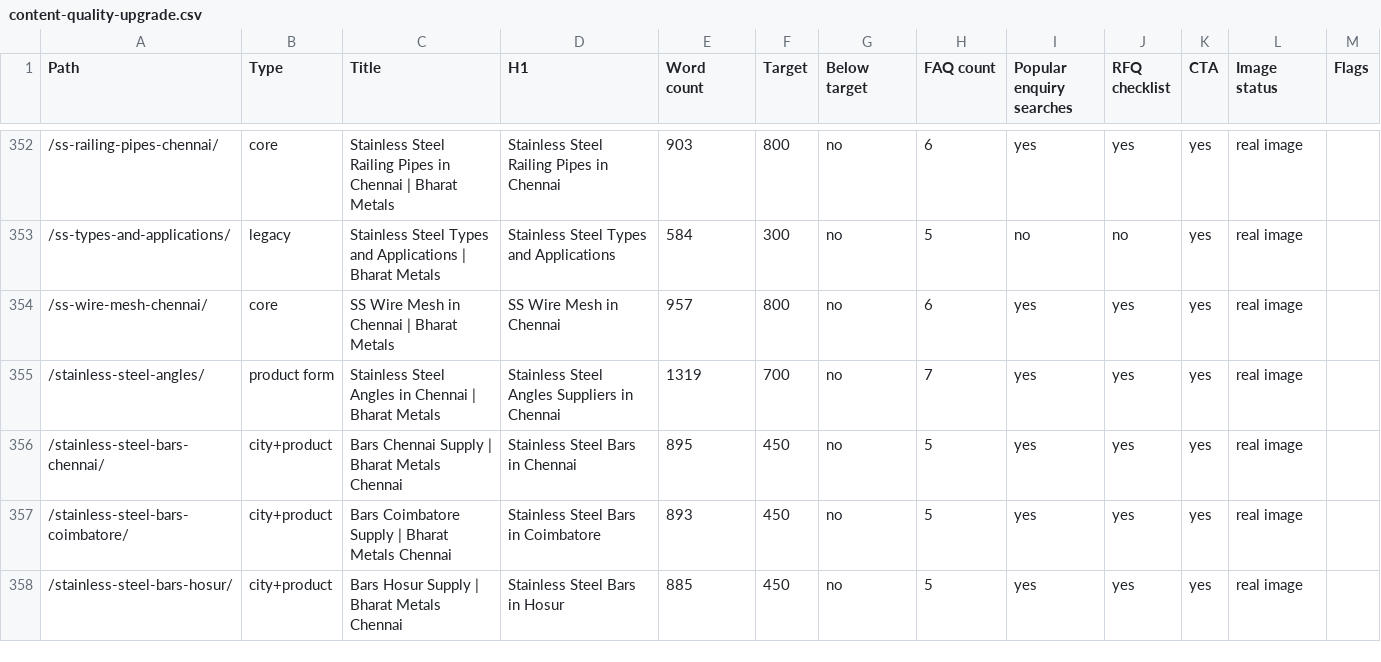
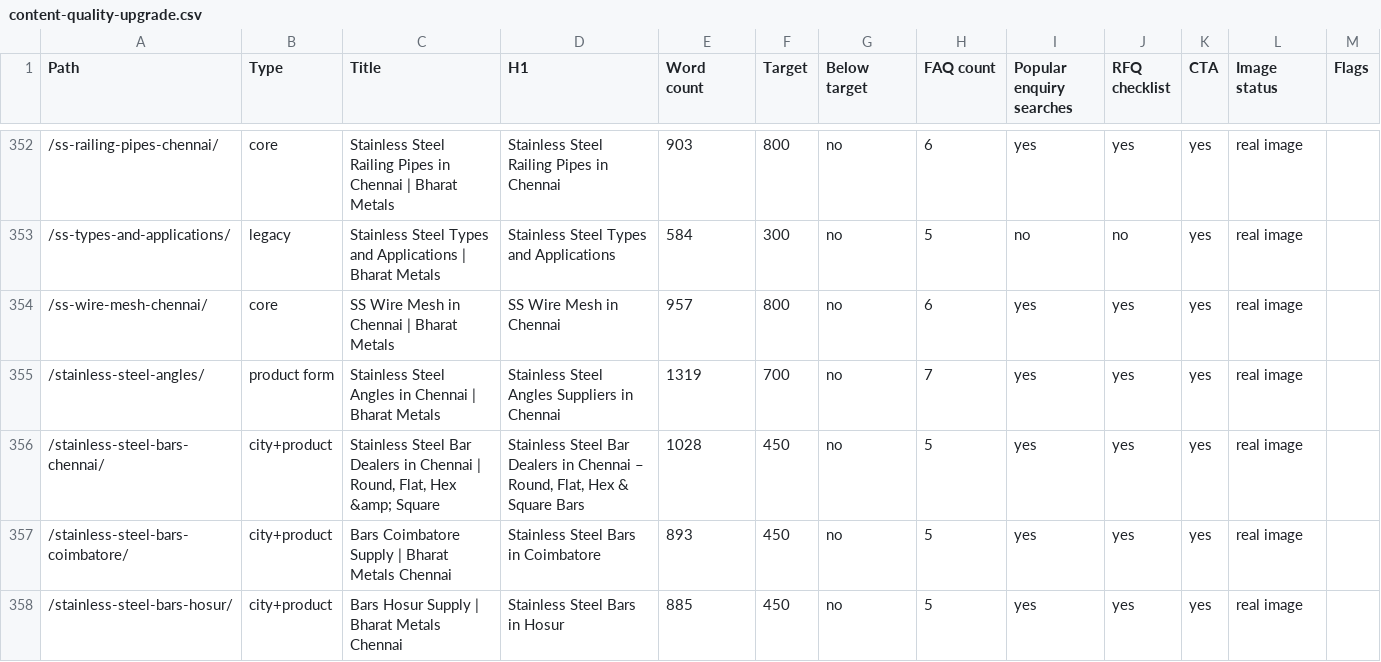
Before and after one commit to tarrunmjain/bharat-metals-website, a CSV file: reports/content-quality-upgrade.csv, drawn as a sheet; only a part is shown, gaps mark what is left out; the diff covers the shown part only.

```diff
--- a/reports/content-quality-upgrade.csv
+++ b/reports/content-quality-upgrade.csv
@@ -355,3 +355,3 @@ Path,Type,Title,H1,Word count,Target,Below target,FAQ count,Popular enquiry sear
 /stainless-steel-angles/,product form,Stainless Steel Angles in Chennai | Bharat Metals,Stainless Steel Angles Suppliers in Chennai,1319,700,no,7,yes,yes,yes,real image,
-/stainless-steel-bars-chennai/,city+product,Bars Chennai Supply | Bharat Metals Chennai,Stainless Steel Bars in Chennai,895,450,no,5,yes,yes,yes,real image,
+/stainless-steel-bars-chennai/,city+product,"Stainless Steel Bar Dealers in Chennai | Round, Flat, Hex &amp; Square","Stainless Steel Bar Dealers in Chennai – Round, Flat, Hex & Square Bars",1028,450,no,5,yes,yes,yes,real image,
 /stainless-steel-bars-coimbatore/,city+product,Bars Coimbatore Supply | Bharat Metals Chennai,Stainless Steel Bars in Coimbatore,893,450,no,5,yes,yes,yes,real image,
```
Also changed, not shown: 17 edited cells elsewhere in this file, reports/full-page-recheck.csv, 22 other files.
